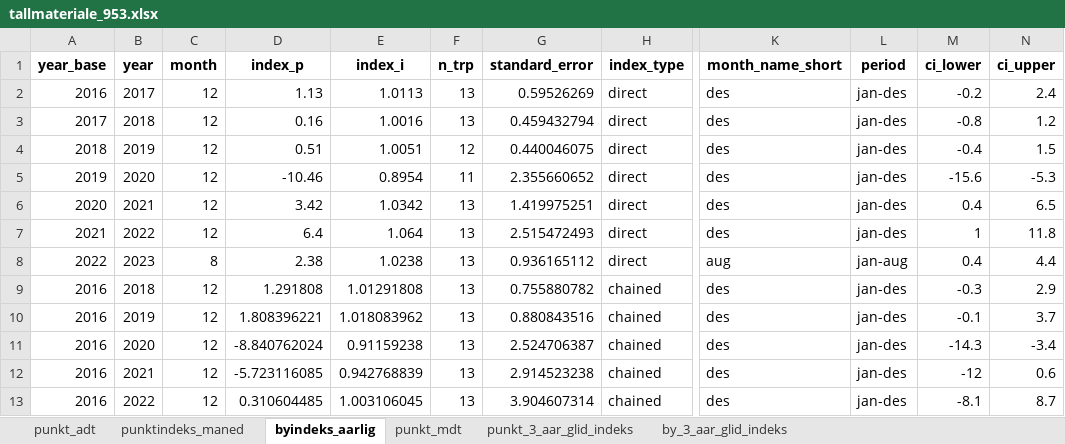
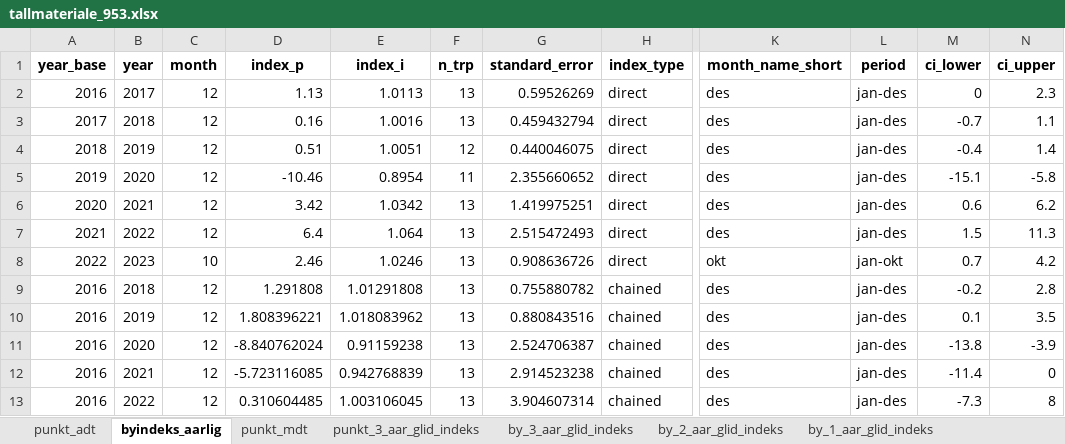
Before and after one commit to snohan/byindeks, an Excel workbook: data_indexpoints_tidy/tallmateriale_953.xlsx, sheet byindeks_aarlig, drawn as a sheet; only a part is shown, gaps mark what is left out; values as stored, in another font and other column widths than the file's, no borders; the diff names each change by its address in the sheet, - before the commit and + after, or states it on an @@ line.

Commit message:
City index Nedre Glomma 10-2023.

```diff
--- a/data_indexpoints_tidy/tallmateriale_953.xlsx (sheet byindeks_aarlig)
+++ b/data_indexpoints_tidy/tallmateriale_953.xlsx (sheet byindeks_aarlig)
-sheet tab: punktindeks_maned
+sheet tab: by_2_aar_glid_indeks
+sheet tab: by_1_aar_glid_indeks
-M2 (ci_lower): -0.2
+M2 (ci_lower): 0
-N2 (ci_upper): 2.4
+N2 (ci_upper): 2.3
-M3 (ci_lower): -0.8
+M3 (ci_lower): -0.7
-N3 (ci_upper): 1.2
+N3 (ci_upper): 1.1
-N4 (ci_upper): 1.5
+N4 (ci_upper): 1.4
-M5 (ci_lower): -15.6
+M5 (ci_lower): -15.1
-N5 (ci_upper): -5.3
+N5 (ci_upper): -5.8
-M6 (ci_lower): 0.4
+M6 (ci_lower): 0.6
-N6 (ci_upper): 6.5
+N6 (ci_upper): 6.2
-M7 (ci_lower): 1
+M7 (ci_lower): 1.5
-N7 (ci_upper): 11.8
+N7 (ci_upper): 11.3
-C8 (month): 8
+C8 (month): 10
-D8 (index_p): 2.38
+D8 (index_p): 2.46
-E8 (index_i): 1.0238
+E8 (index_i): 1.0246
-G8 (standard_error): 0.936165112
+G8 (standard_error): 0.908636726
-K8 (month_name_short): aug
+K8 (month_name_short): okt
-L8 (period): jan-aug
+L8 (period): jan-okt
-M8 (ci_lower): 0.4
+M8 (ci_lower): 0.7
-N8 (ci_upper): 4.4
+N8 (ci_upper): 4.2
-M9 (ci_lower): -0.3
+M9 (ci_lower): -0.2
-N9 (ci_upper): 2.9
+N9 (ci_upper): 2.8
-M10 (ci_lower): -0.1
+M10 (ci_lower): 0.1
-N10 (ci_upper): 3.7
+N10 (ci_upper): 3.5
-M11 (ci_lower): -14.3
+M11 (ci_lower): -13.8
-N11 (ci_upper): -3.4
+N11 (ci_upper): -3.9
-M12 (ci_lower): -12
+M12 (ci_lower): -11.4
-N12 (ci_upper): 0.6
+N12 (ci_upper): 0
-M13 (ci_lower): -8.1
+M13 (ci_lower): -7.3
-N13 (ci_upper): 8.7
+N13 (ci_upper): 8
```
Also changed, not shown: sheet punkt_mdt, sheet punkt_3_aar_glid_indeks, sheet by_3_aar_glid_indeks, sheet punkt_adt, 2 other files.
